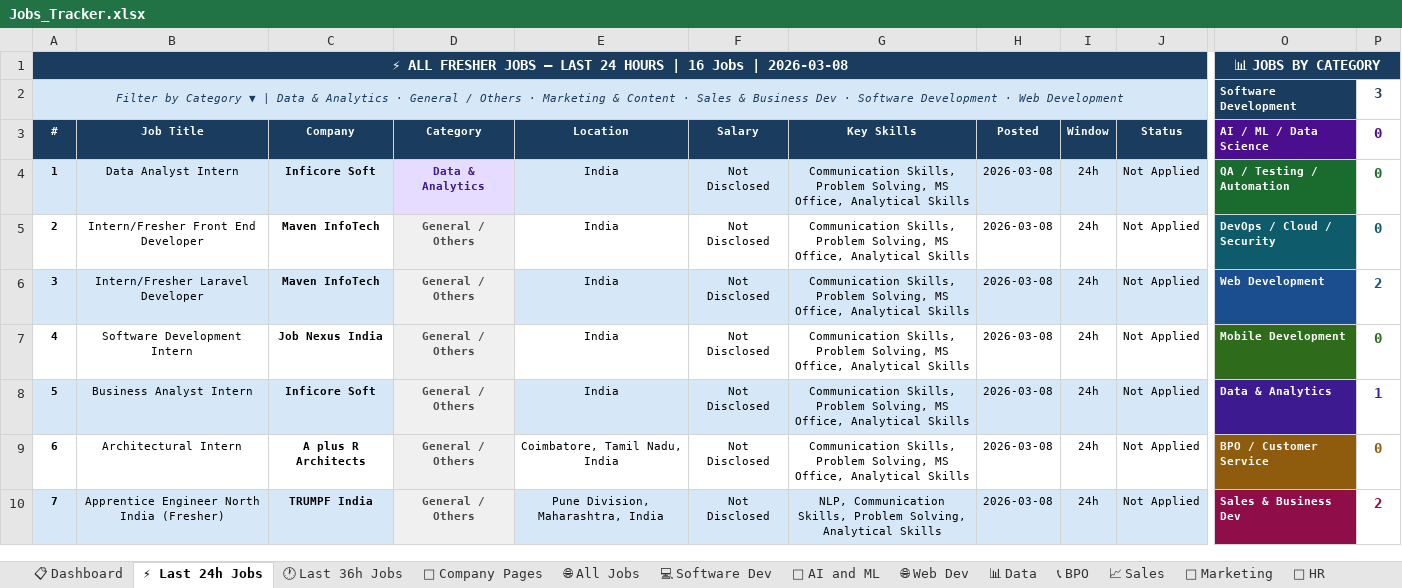
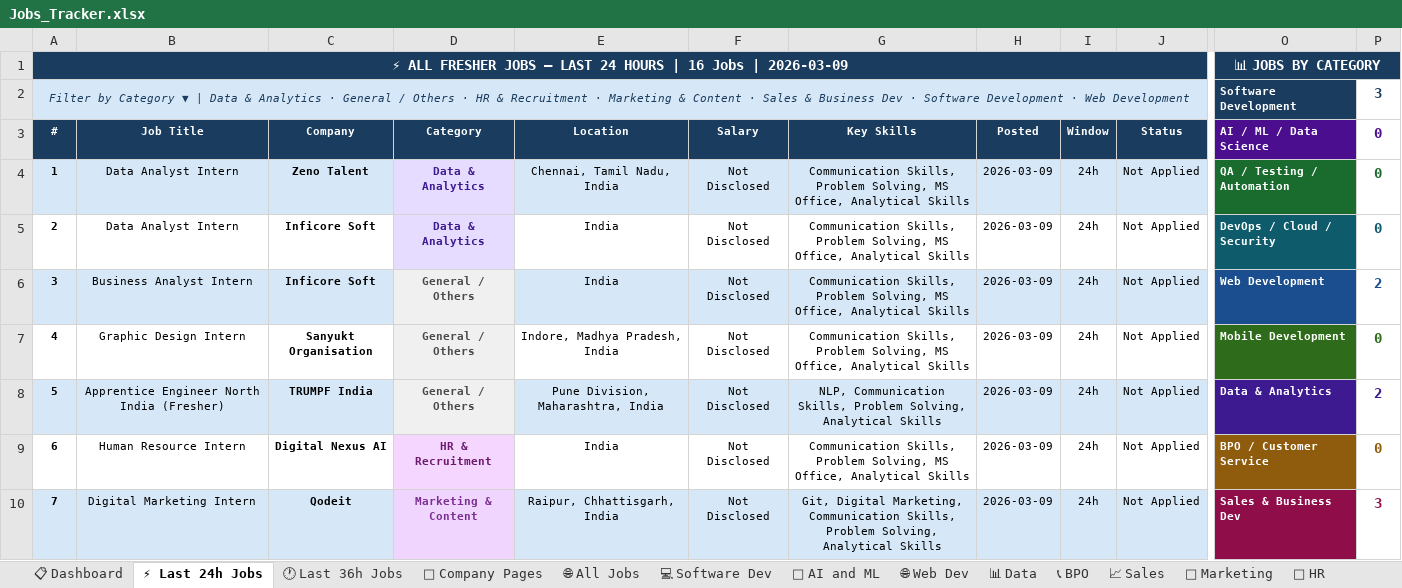
Before and after one commit to Bhagavan8/BCVWorldPortalFrontend, an Excel workbook: public/assets/files/Jobs_Tracker.xlsx, sheet ⚡ Last 24h Jobs, drawn as a sheet; only a part is shown, gaps mark what is left out; values as stored, in another font and other column widths than the file's, no borders; the diff covers the shown part only; the diff names each change by its address in the sheet, - before the commit and + after, or states it on an @@ line.

```diff
--- a/public/assets/files/Jobs_Tracker.xlsx (sheet ⚡ Last 24h Jobs)
+++ b/public/assets/files/Jobs_Tracker.xlsx (sheet ⚡ Last 24h Jobs)
-A1 (#): …Jobs | 2026-03-08
+A1 (#): …Jobs | 2026-03-09
-A2 (#): …Others · Marketing &…
+A2 (#): …Others · HR & Recruitment · Marketing &…
-C4 (Company): Inficore Soft
+C4 (Company): Zeno Talent
-E4 (Location): India
+E4 (Location): Chennai, Tamil Nadu, India
-H4:H10 (Posted): 2026-03-08
+H4:H10 (Posted): 2026-03-09
-B5 (Job Title): Intern/Fresher Front End Developer
+B5 (Job Title): Data Analyst Intern
-C5:C6 (Company): Maven InfoTech
+C5:C6 (Company): Inficore Soft
-D5 (Category): General / Others
+D5 (Category): Data & Analytics
-D5 text colour: #4A4A4A
+D5 text colour: #3D1A8F
-B6 (Job Title): Intern/Fresher Laravel Developer
+B6 (Job Title): Business Analyst Intern
-B7 (Job Title): Software Development Intern
+B7 (Job Title): Graphic Design Intern
-C7 (Company): Job Nexus India
+C7 (Company): Sanyukt Organisation
-E7 (Location): India
+E7 (Location): Indore, Madhya Pradesh, India
-B8 (Job Title): Business Analyst Intern
+B8 (Job Title): Apprentice Engineer North India (Fresher)
-C8 (Company): Inficore Soft
+C8 (Company): TRUMPF India
-E8 (Location): India
+E8 (Location): Pune Division, Maharashtra, India
-G8 (Key Skills): Communication Skills, Problem Solving, MS Office, Analytical Skills
+G8 (Key Skills): NLP, Communication Skills, Problem Solving, Analytical Skills
-P8 (0): 1
+P8 (0): 2
-B9 (Job Title): Architectural Intern
+B9 (Job Title): Human Resource Intern
-C9 (Company): A plus R Architects
+C9 (Company): Digital Nexus AI
-D9 (Category): General / Others
+D9 (Category): HR & Recruitment
@@ D9 fill: #F0F0F0 → #F5D6FF, text colour: #4A4A4A → #6B1A6B @@
-E9 (Location): Coimbatore, Tamil Nadu, India
+E9 (Location): India
-B10 (Job Title): Apprentice Engineer North India (Fresher)
+B10 (Job Title): Digital Marketing Intern
-C10 (Company): TRUMPF India
+C10 (Company): Qodeit
-D10 (Category): General / Others
+D10 (Category): Marketing & Content
@@ D10 fill: #F0F0F0 → #F0D6FF, text colour: #4A4A4A → #7A2E8F @@
-E10 (Location): Pune Division, Maharashtra, India
+E10 (Location): Raipur, Chhattisgarh, India
-G10 (Key Skills): NLP, Communication Skills,…
+G10 (Key Skills): Git, Digital Marketing, Communication Skills,…
-P10 (0): 2
+P10 (0): 3
```
Also changed, not shown: 32 edited cells and cell formats elsewhere in this sheet, sheet 🌐 All Jobs, sheet 🕐 Last 36h Jobs, sheet 💻 Software Dev, sheet 🏢 Company Pages, sheet 💰 Finance, sheet 📈 Sales, 7 more sheets, formulas that keep their value, 1 other file.
